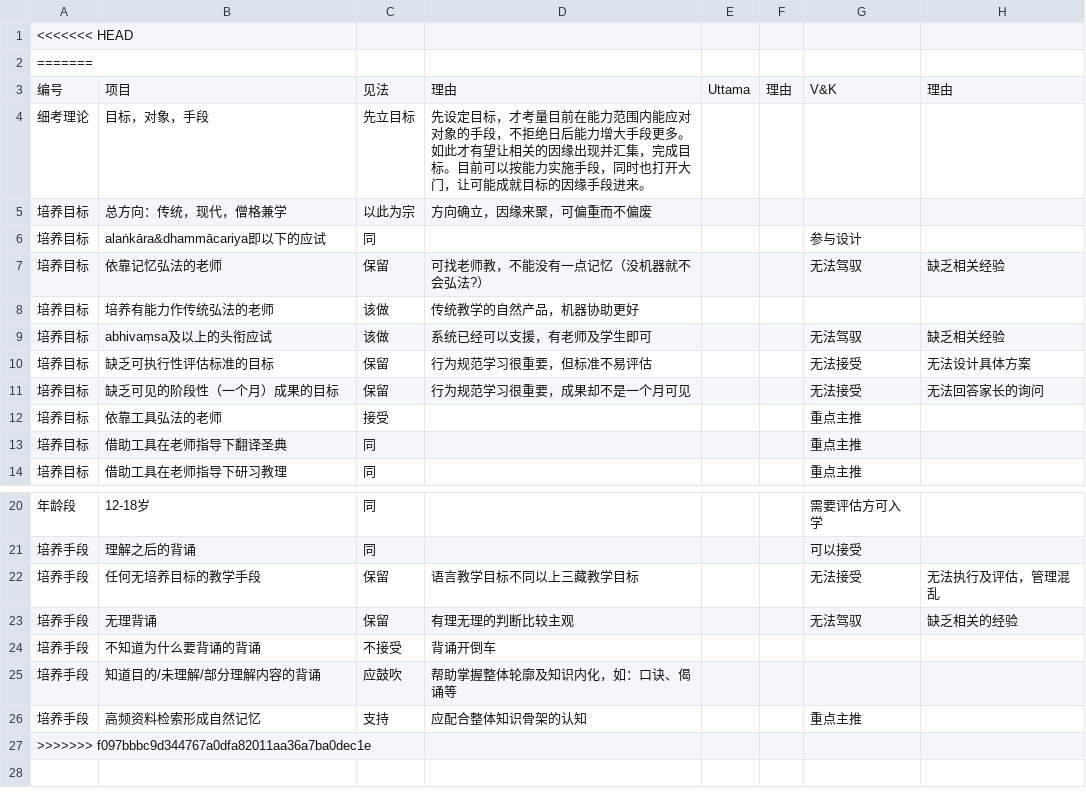
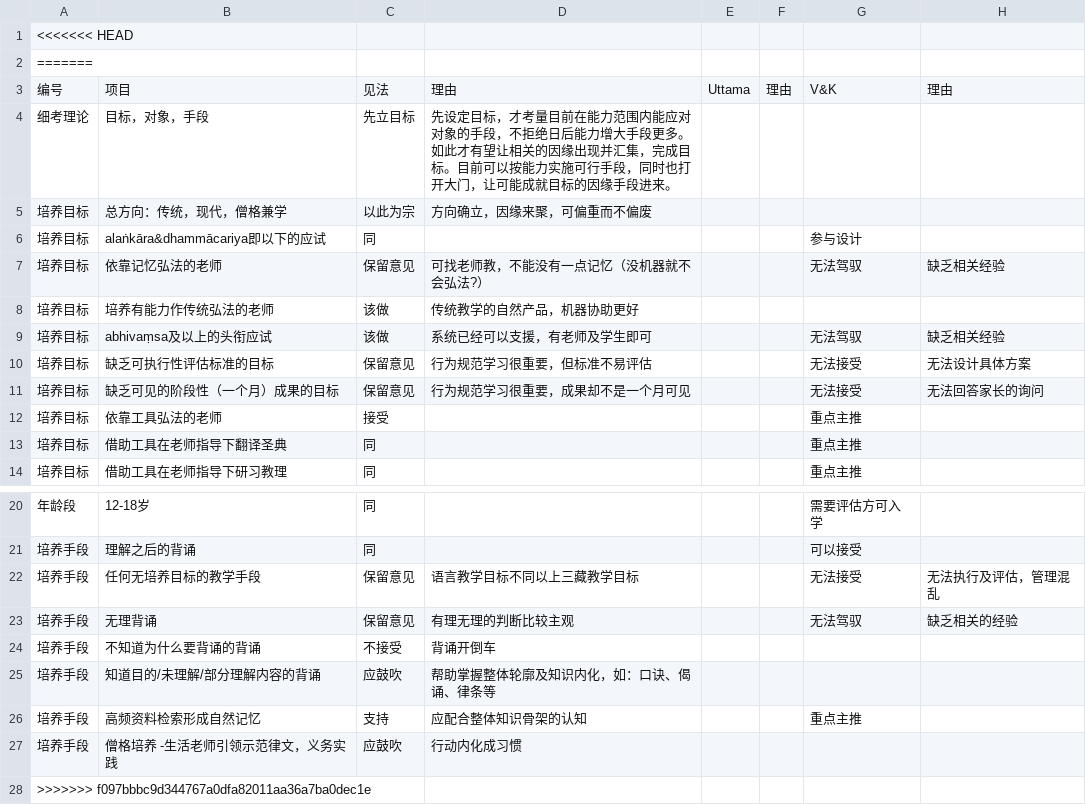
Before and after one commit to Bhikkhu-Kosalla/IAPT_Doc, a CSV file: 合作意向表.csv, drawn as a sheet; only a part is shown, gaps mark what is left out; the diff names each change by its address in the sheet, - before the commit and + after, or states it on an @@ line.

Commit message:
把意向2内容拷贝进来的

```diff
--- a/合作意向表.csv
+++ b/合作意向表.csv
-D4: …能力实施手段，同…
+D4: …能力实施可行手段，同…
-C7: 保留
+C7: 保留意见
-C10:C11: 保留
+C10:C11: 保留意见
-C22:C23: 保留
+C22:C23: 保留意见
-D25: 帮助掌握整体轮廓及知识内化，如：口诀、偈诵等
+D25: 帮助掌握整体轮廓及知识内化，如：口诀、偈诵、律条等
+row 27: 培养手段 | 僧格培养 -生活老师引领示范律文，义务实践 | 应鼓吹 | 行动内化成习惯
```
